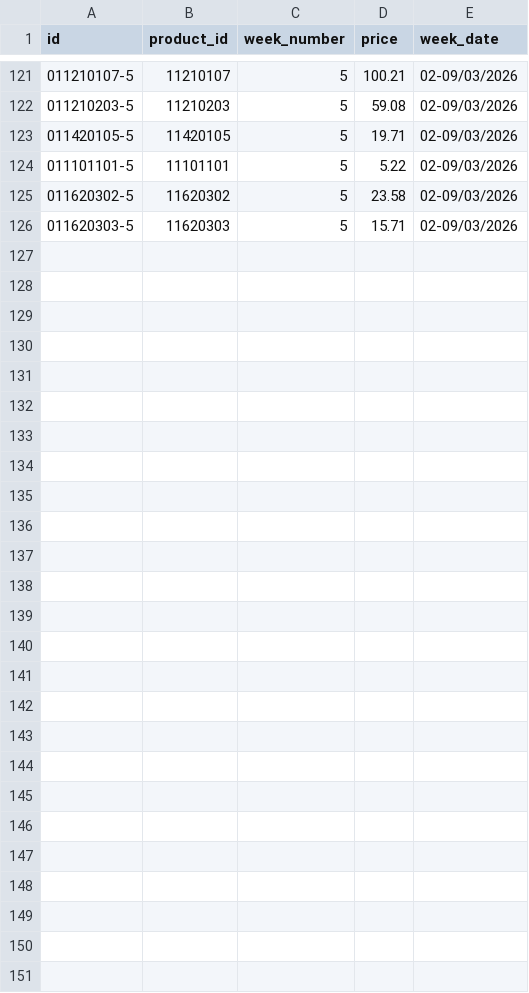
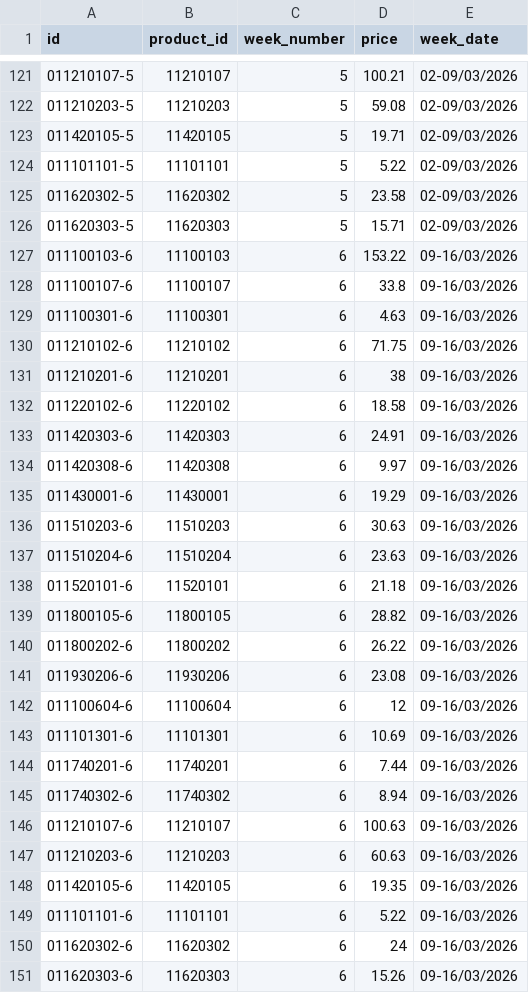
Before and after one commit to Mohammed-basel/Ramadan_English_test, a CSV file: public/data/weekly_prices.csv, drawn as a sheet; only a part is shown, gaps mark what is left out; the diff names each change by its address in the sheet, - before the commit and + after, or states it on an @@ line.

```diff
--- a/public/data/weekly_prices.csv
+++ b/public/data/weekly_prices.csv
+row 127: 011100103-6 | 11100103 | 6 | 153.22 | 09-16/03/2026
+row 128: 011100107-6 | 11100107 | 6 | 33.8 | 09-16/03/2026
+row 129: 011100301-6 | 11100301 | 6 | 4.63 | 09-16/03/2026
+row 130: 011210102-6 | 11210102 | 6 | 71.75 | 09-16/03/2026
+row 131: 011210201-6 | 11210201 | 6 | 38 | 09-16/03/2026
+row 132: 011220102-6 | 11220102 | 6 | 18.58 | 09-16/03/2026
+row 133: 011420303-6 | 11420303 | 6 | 24.91 | 09-16/03/2026
+row 134: 011420308-6 | 11420308 | 6 | 9.97 | 09-16/03/2026
+row 135: 011430001-6 | 11430001 | 6 | 19.29 | 09-16/03/2026
+row 136: 011510203-6 | 11510203 | 6 | 30.63 | 09-16/03/2026
+row 137: 011510204-6 | 11510204 | 6 | 23.63 | 09-16/03/2026
+row 138: 011520101-6 | 11520101 | 6 | 21.18 | 09-16/03/2026
+row 139: 011800105-6 | 11800105 | 6 | 28.82 | 09-16/03/2026
+row 140: 011800202-6 | 11800202 | 6 | 26.22 | 09-16/03/2026
+row 141: 011930206-6 | 11930206 | 6 | 23.08 | 09-16/03/2026
+row 142: 011100604-6 | 11100604 | 6 | 12 | 09-16/03/2026
+row 143: 011101301-6 | 11101301 | 6 | 10.69 | 09-16/03/2026
+row 144: 011740201-6 | 11740201 | 6 | 7.44 | 09-16/03/2026
+row 145: 011740302-6 | 11740302 | 6 | 8.94 | 09-16/03/2026
+row 146: 011210107-6 | 11210107 | 6 | 100.63 | 09-16/03/2026
+row 147: 011210203-6 | 11210203 | 6 | 60.63 | 09-16/03/2026
+row 148: 011420105-6 | 11420105 | 6 | 19.35 | 09-16/03/2026
+row 149: 011101101-6 | 11101101 | 6 | 5.22 | 09-16/03/2026
+row 150: 011620302-6 | 11620302 | 6 | 24 | 09-16/03/2026
+row 151: 011620303-6 | 11620303 | 6 | 15.26 | 09-16/03/2026
```
Also changed, not shown: 2 other files.
